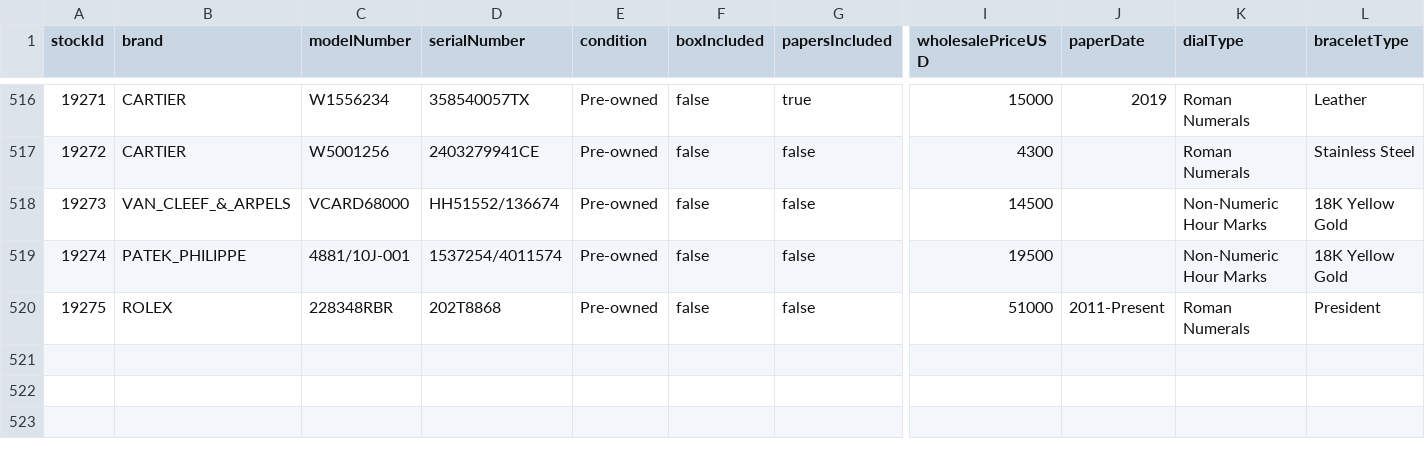
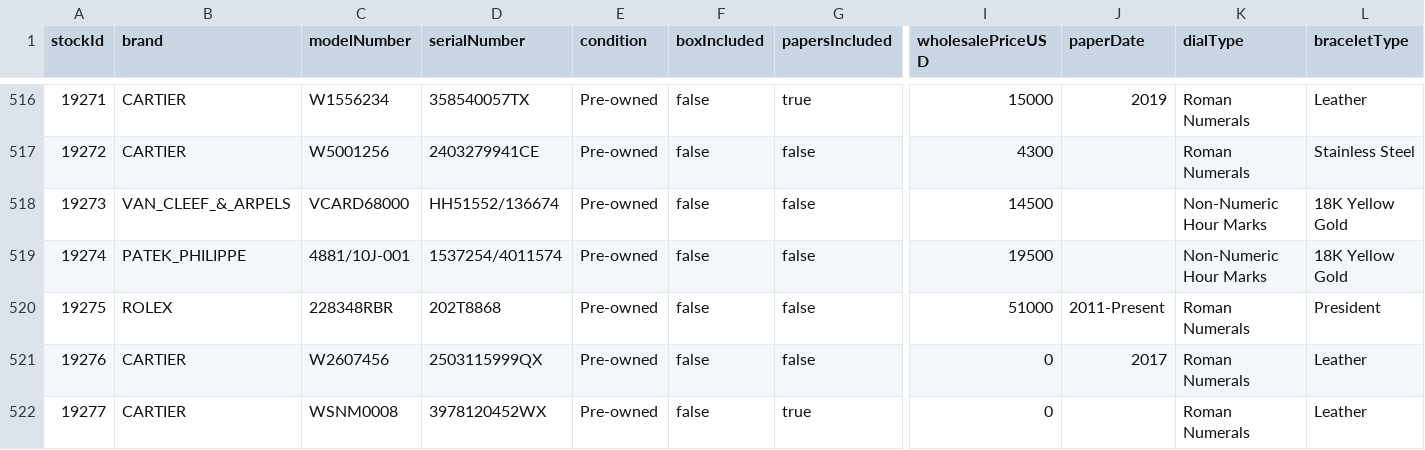
Before and after one commit to swissmadecorp/swissmadecorp-repo, a CSV file: public/uploads/products.csv, drawn as a sheet; only a part is shown, gaps mark what is left out; rows hold the shown columns only; the diff names each change by its address in the sheet, - before the commit and + after, or states it on an @@ line.

Commit message:
Auto-commit 2026-09-23 21:30

```diff
--- a/public/uploads/products.csv
+++ b/public/uploads/products.csv
+row 521: 19276 | CARTIER | W2607456 | 2503115999QX | Pre-owned | false | false | 0 | 2017 | Roman Numerals | Leather
+row 522: 19277 | CARTIER | WSNM0008 | 3978120452WX | Pre-owned | false | true | 0 |  | Roman Numerals | Leather
```
